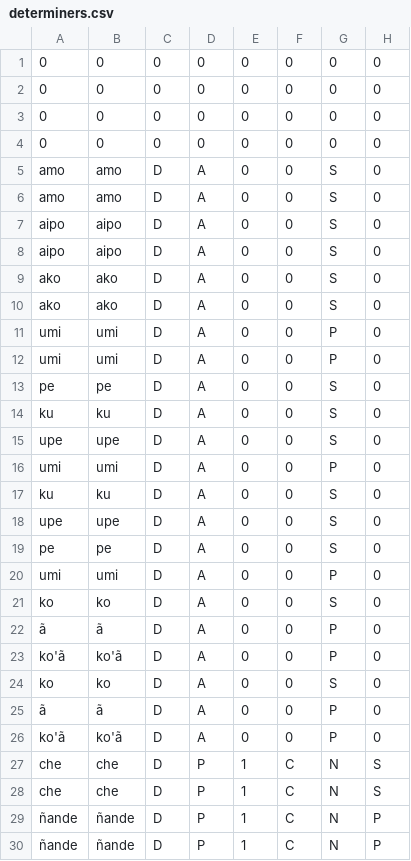
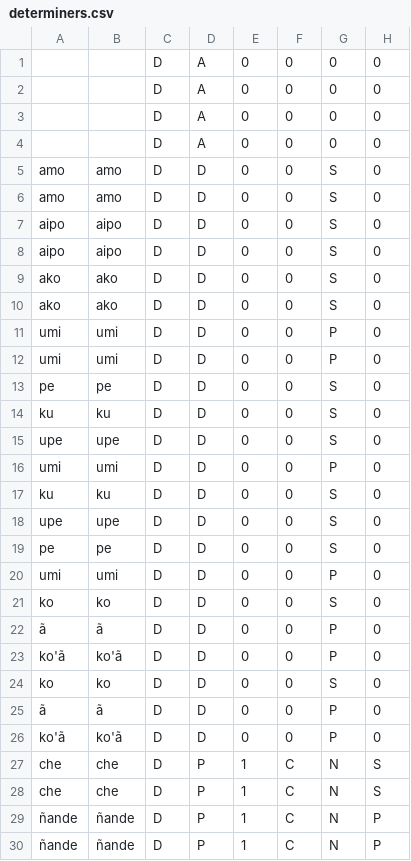
Before and after one commit to baladon-lucas-pardinas/SyntaxGrammar-es-gn, a CSV file: guarani/determiners/determiners.csv, drawn as a sheet; only a part is shown; the diff names each change by its address in the sheet, - before the commit and + after, or states it on an @@ line.

```diff
--- a/guarani/determiners/determiners.csv
+++ b/guarani/determiners/determiners.csv
-A1:A4: 0
+A1:A4: (empty)
-B1:B4: 0
+B1:B4: (empty)
-C1:C4: 0
+C1:C4: D
-D1:D4: 0
+D1:D4: A
-D5:D26: A
+D5:D26: D
```
Also changed, not shown: 6 other files.
